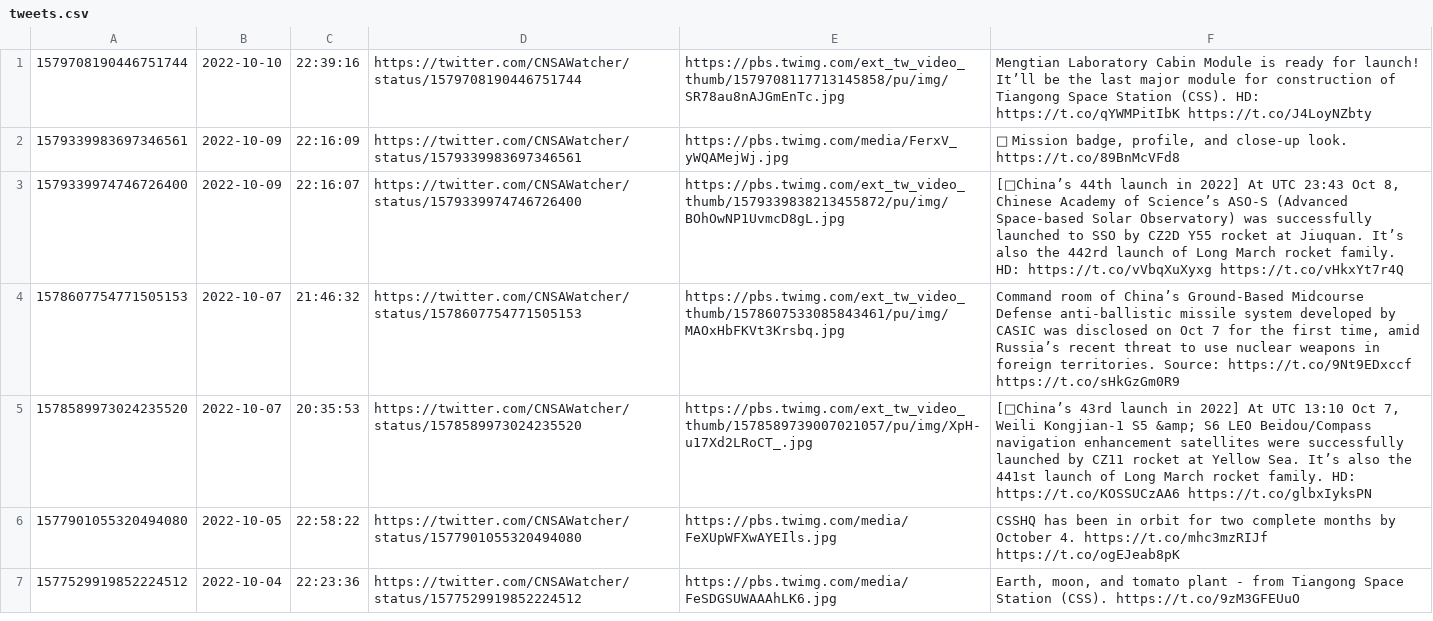
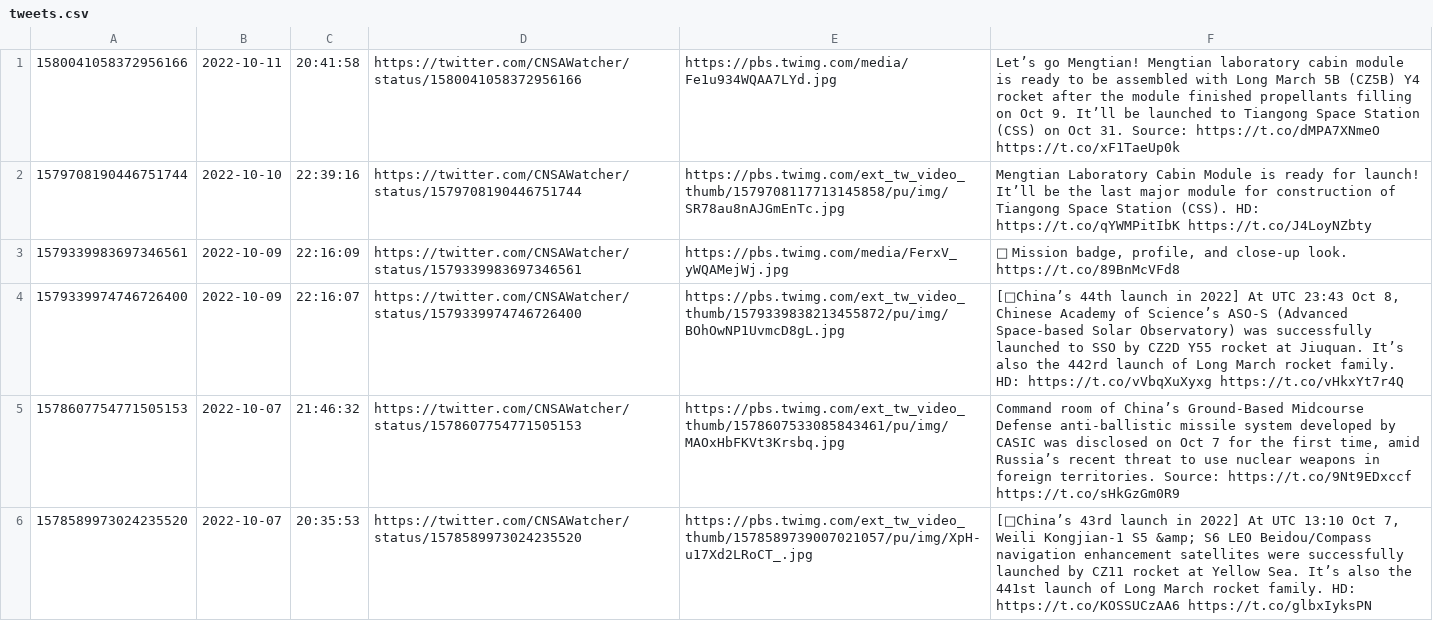
Before and after one commit to CNSAWatcher/cnsawatcher.github.io, a CSV file: scripts/twint/tweets.csv, drawn as a sheet; only a part is shown; the shorter side is filled out with more unchanged rows; the diff names each change by its address in the sheet, - before the commit and + after, or states it on an @@ line.

```diff
--- a/scripts/twint/tweets.csv
+++ b/scripts/twint/tweets.csv
+row 1: 1580041058372956166 | 2022-10-11 | 20:41:58 | https://twitter.com/CNSAWatcher/status/1580041058372956166 | https://pbs.twimg.com/media/Fe1u934WQAA7LYd.jpg | Let’s go Mengtian! Mengtian laboratory cabin module is ready to be assembled with Long March 5B (CZ5B) Y4 rocket after the module finished propellants filling on Oct 9. It’ll be launched to Tiangong Space Station (CSS) on Oct 31. Source: https://t.co/dMPA7XNmeO https://t.co/xF1TaeUp0k
```
Also changed, not shown: scripts/twint/tweetsTmp.csv, 3 other files.
